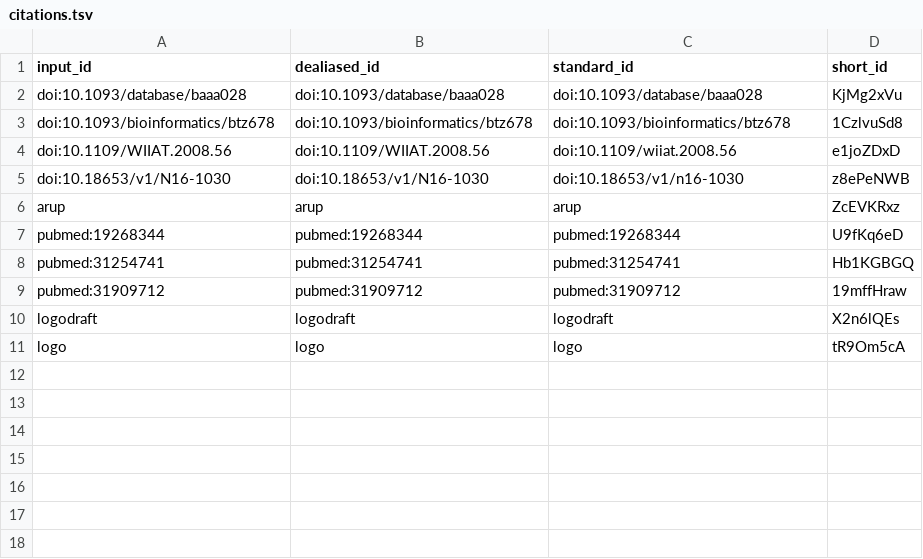
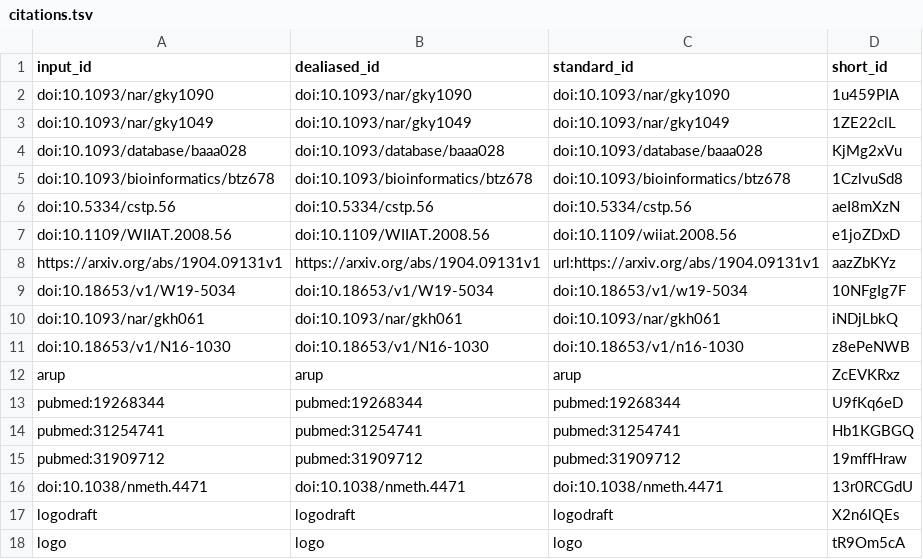
Before and after one commit to lubianat/ann_sprint, a TSV file: citations.tsv, drawn as a sheet; the diff names each change by its address in the sheet, - before the commit and + after, or states it on an @@ line.

Commit message:
text: Revise format and add links/refs [ci skip]
This build is based on
https://github.com/lubianat/ann_sprint/commit/7e1ea50cc95c5905f45866c6c26064dd221134d8.

This commit was created by the following CI build and job:
https://github.com/lubianat/ann_sprint/commit/7e1ea50cc95c5905f45866c6c26064dd221134d8/checks
https://github.com/lubianat/ann_sprint/runs/257921231

```diff
--- a/citations.tsv
+++ b/citations.tsv
+row 2: doi:10.1093/nar/gky1090 | doi:10.1093/nar/gky1090 | doi:10.1093/nar/gky1090 | 1u459PIA
+row 3: doi:10.1093/nar/gky1049 | doi:10.1093/nar/gky1049 | doi:10.1093/nar/gky1049 | 1ZE22clL
+row 6: doi:10.5334/cstp.56 | doi:10.5334/cstp.56 | doi:10.5334/cstp.56 | aeI8mXzN
+row 8: https://arxiv.org/abs/1904.09131v1 | https://arxiv.org/abs/1904.09131v1 | url:https://arxiv.org/abs/1904.09131v1 | aazZbKYz
+row 9: doi:10.18653/v1/W19-5034 | doi:10.18653/v1/W19-5034 | doi:10.18653/v1/w19-5034 | 10NFgIg7F
+row 10: doi:10.1093/nar/gkh061 | doi:10.1093/nar/gkh061 | doi:10.1093/nar/gkh061 | iNDjLbkQ
+row 16: doi:10.1038/nmeth.4471 | doi:10.1038/nmeth.4471 | doi:10.1038/nmeth.4471 | 13r0RCGdU
```
Also changed, not shown: 7 other files.
